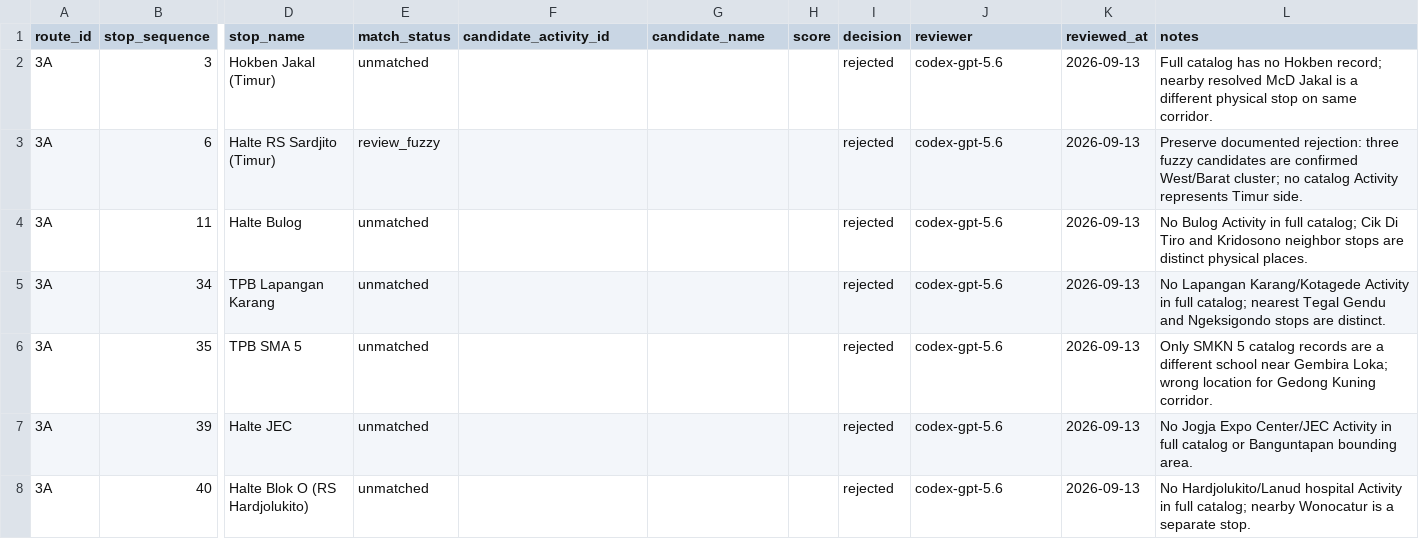
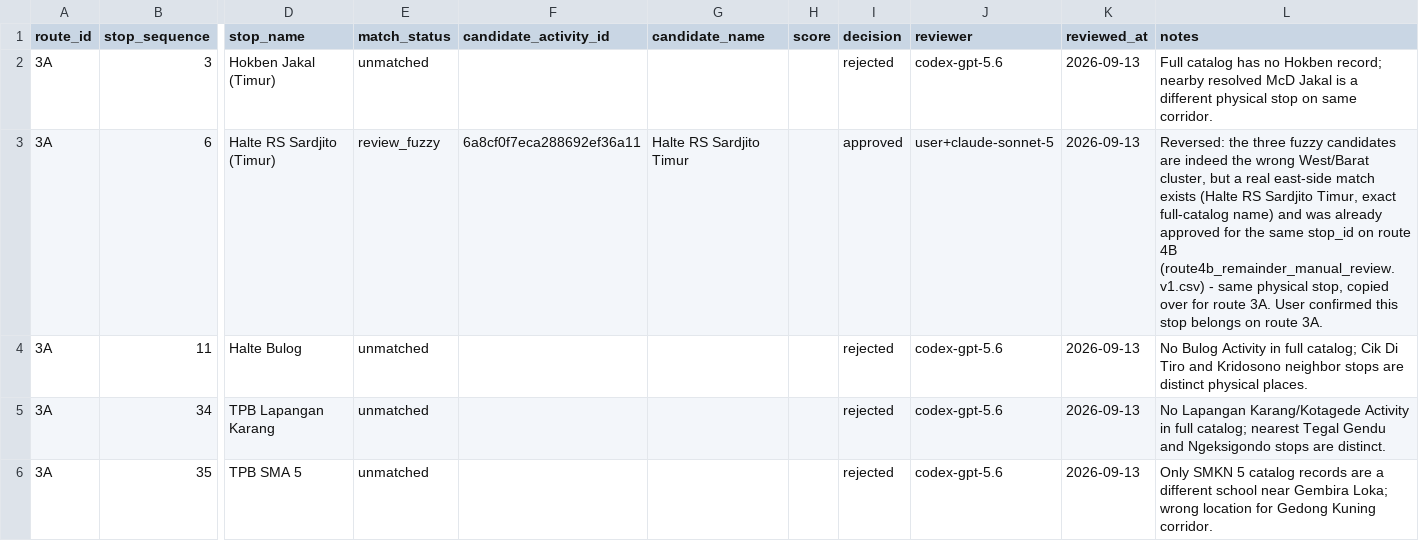
Before and after one commit to Hitchgernn/pathrix-main-app, a CSV file: transportation-data/review/route3a_shared_remaining_manual_review.v1.csv, drawn as a sheet; only a part is shown, gaps mark what is left out; the shorter side is filled out with more unchanged rows; the diff names each change by its address in the sheet, - before the commit and + after, or states it on an @@ line.

```diff
--- a/transportation-data/review/route3a_shared_remaining_manual_review.v1.csv
+++ b/transportation-data/review/route3a_shared_remaining_manual_review.v1.csv
-F3 (candidate_activity_id): (empty)
+F3 (candidate_activity_id): 6a8cf0f7eca288692ef36a11
-G3 (candidate_name): (empty)
+G3 (candidate_name): Halte RS Sardjito Timur
-I3 (decision): rejected
+I3 (decision): approved
-J3 (reviewer): codex-gpt-5.6
+J3 (reviewer): user+claude-sonnet-5
-L3 (notes): Preserve documented rejection: three fuzzy candidates are confirmed West/Barat cluster; no catalog Activity represents Timur side.
+L3 (notes): Reversed: the three fuzzy candidates are indeed the wrong West/Barat cluster, but a real east-side match exists (Halte RS Sardjito Timur, exact full-catalog name) and was already approved for the same stop_id on route 4B (route4b_remainder_manual_review.v1.csv) - same physical stop, copied over for route 3A. User confirmed this stop belongs on route 3A.
```
Also changed, not shown: transportation-data/review/remaining_routes_stop_match_review.v1.csv, transportation-data/review/route12_stop_match_review.v1.csv.
